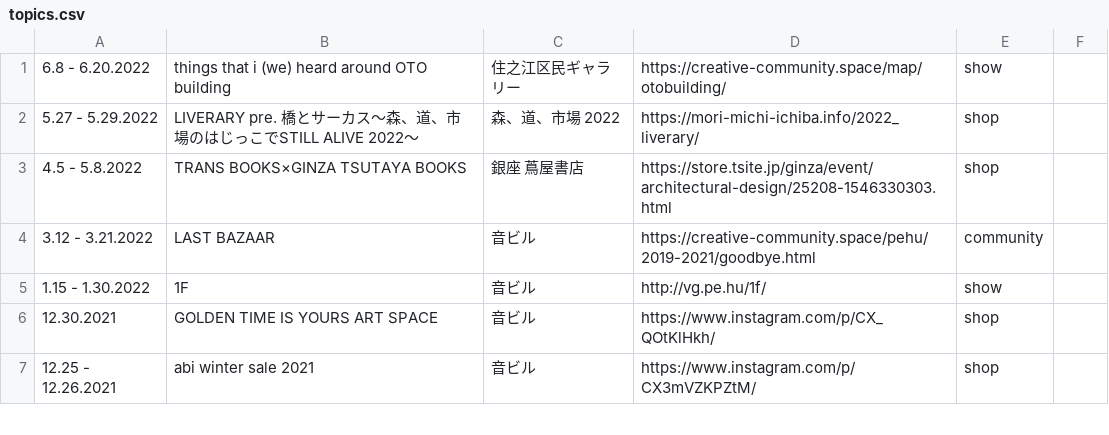
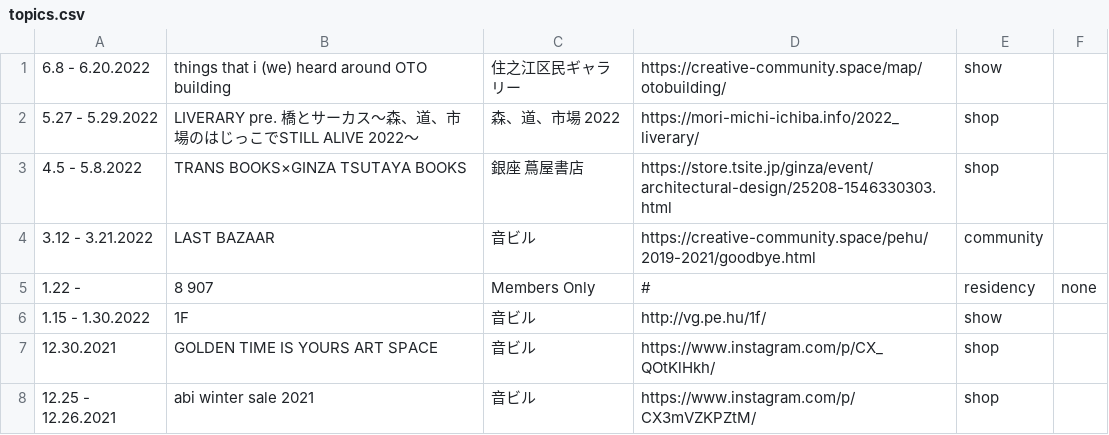
Before and after one commit to pe-hu/index, a CSV file: schedule/topics.csv, drawn as a sheet; only a part is shown; the diff names each change by its address in the sheet, - before the commit and + after, or states it on an @@ line.

Commit message:
Update topics.csv

```diff
--- a/schedule/topics.csv
+++ b/schedule/topics.csv
+row 5: 1.22 - | 8 907 | Members Only | # | residency | none
```
